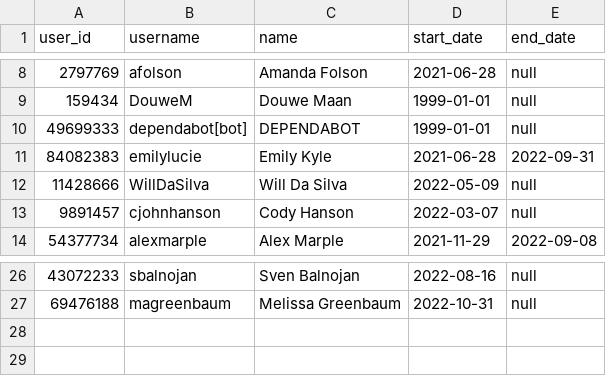
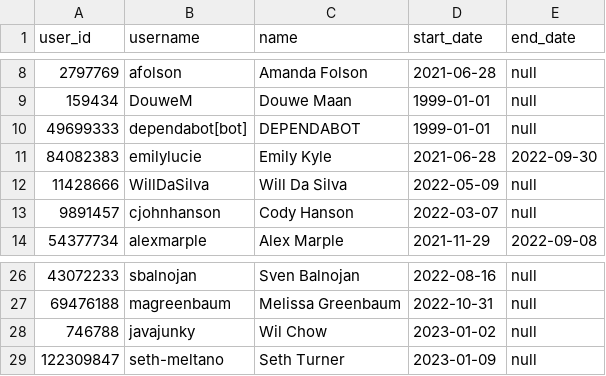
Before and after one commit to meltano/squared, a CSV file: data/transform/data/team_github_ids.csv, drawn as a sheet; only a part is shown, gaps mark what is left out.

```diff
--- a/data/transform/data/team_github_ids.csv
+++ b/data/transform/data/team_github_ids.csv
@@ -10,3 +10,3 @@ user_id,username,name,start_date,end_date
 49699333,dependabot[bot],DEPENDABOT,1999-01-01,null
-84082383,emilylucie,Emily Kyle,2021-06-28,2022-09-31
+84082383,emilylucie,Emily Kyle,2021-06-28,2022-09-30
 11428666,WillDaSilva,Will Da Silva,2022-05-09,null
@@ -27 +27,3 @@ user_id,username,name,start_date,end_date
 69476188,magreenbaum,Melissa Greenbaum,2022-10-31,null
+746788,javajunky,Wil Chow,2023-01-02,null
+122309847,seth-meltano,Seth Turner,2023-01-09,null
```
Also changed, not shown: data/transform/data/team_gitlab_ids.csv.
